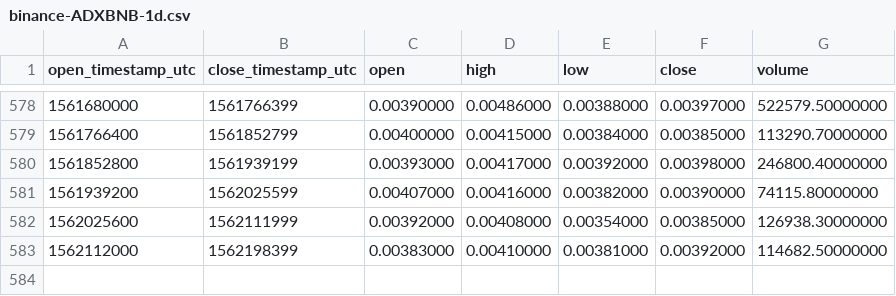
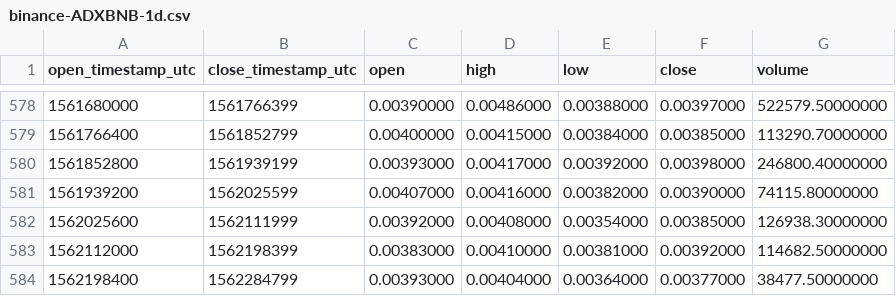
Before and after one commit to cryptobigbro/binance-ADXBNB, a CSV file: binance-ADXBNB-1d.csv, drawn as a sheet; only a part is shown, gaps mark what is left out.

Commit message:
Update OHLCV data.

```diff
--- a/binance-ADXBNB-1d.csv
+++ b/binance-ADXBNB-1d.csv
@@ -583 +583,2 @@ open_timestamp_utc,close_timestamp_utc,open,high,low,close,volume
 1562112000,1562198399,0.00383000,0.00410000,0.00381000,0.00392000,114682.50000000
+1562198400,1562284799,0.00393000,0.00404000,0.00364000,0.00377000,38477.50000000
```
Also changed, not shown: 1 other file.
